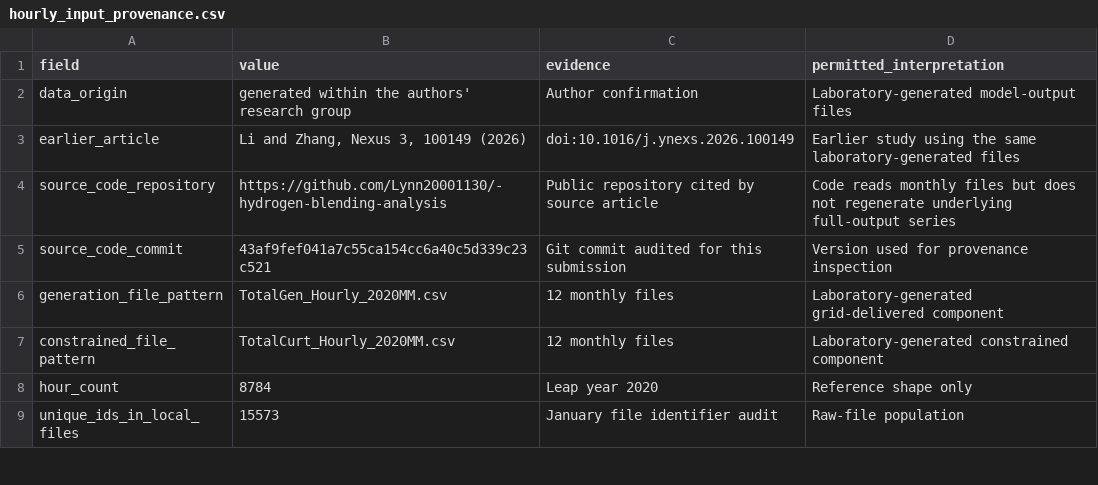
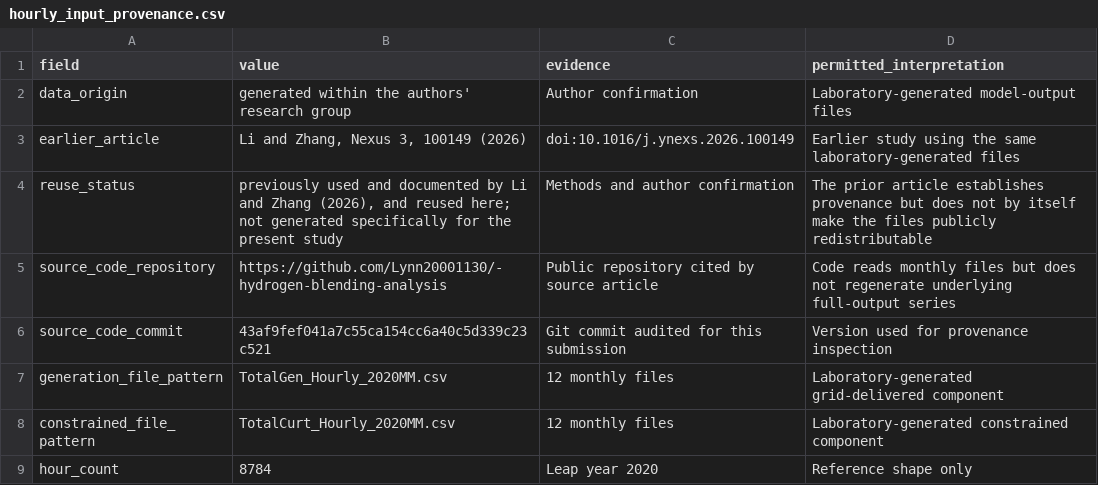
Before and after one commit to 1223044298-ship-it/curtailment-traps-early-green-hydrogen-assets-beyond-the-reach-of-learning, a CSV file: Main_manuscript/source_data/hourly_input_provenance.csv, drawn as a sheet; only a part is shown; the shorter side is filled out with more unchanged rows; the diff names each change by its address in the sheet, - before the commit and + after, or states it on an @@ line.

```diff
--- a/Main_manuscript/source_data/hourly_input_provenance.csv
+++ b/Main_manuscript/source_data/hourly_input_provenance.csv
+row 4: reuse_status | previously used and documented by Li and Zhang (2026), and reused here; not generated specifically for the present study | Methods and author confirmation | The prior article establishes provenance but does not by itself make the files publicly redistributable
```
Also changed, not shown: SHA256SUMS.csv, Supplementary_information/source_data/hourly_input_provenance.csv, 14 other files.
